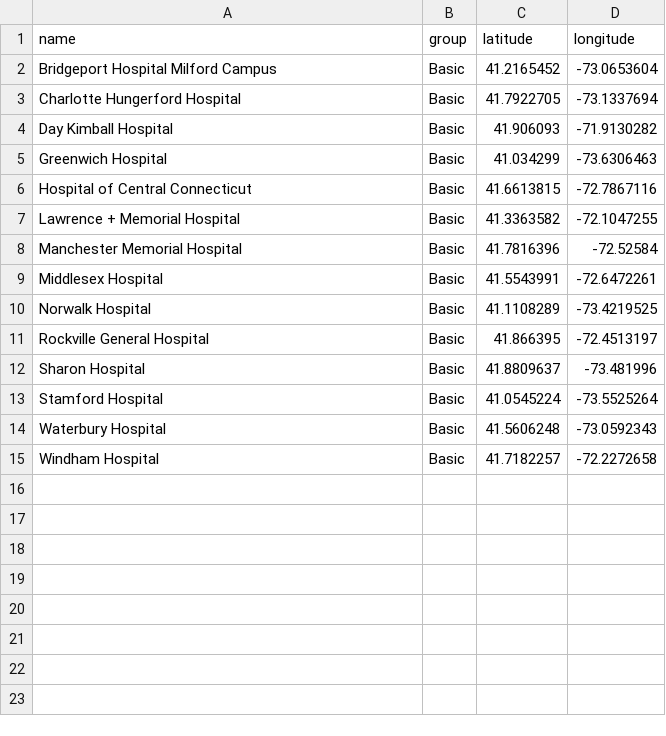
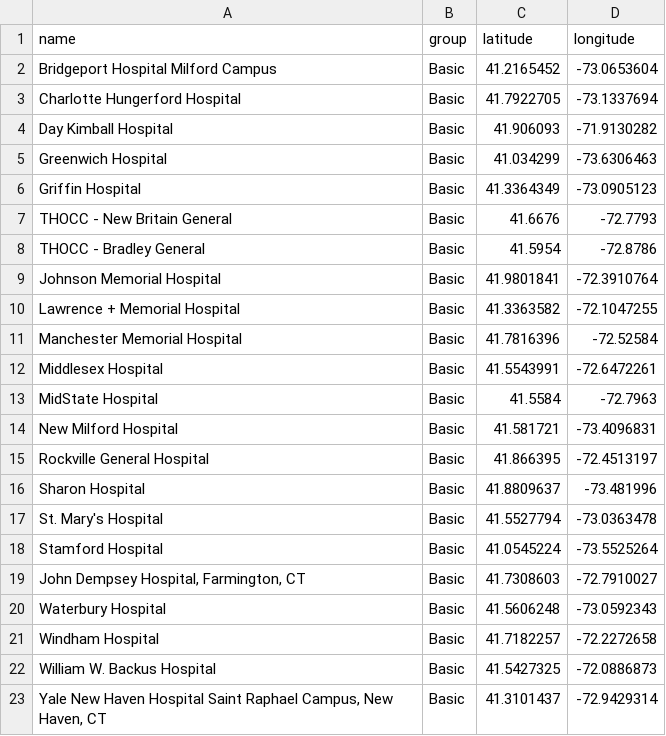
Before and after one commit to palism1/stroke-burden-index, a CSV file: data/geographic_accessibility_data/ct_basic_geocoded.csv, drawn as a sheet.

Commit message:
Fixed geocoded CT stroke center data
- Added missing hospitals and their respective latitude and longitude

```diff
--- a/data/geographic_accessibility_data/ct_basic_geocoded.csv
+++ b/data/geographic_accessibility_data/ct_basic_geocoded.csv
@@ -5,3 +5,6 @@ Day Kimball Hospital,Basic,41.906093,-71.9130282
 Greenwich Hospital,Basic,41.034299,-73.6306463
-Hospital of Central Connecticut,Basic,41.6613815,-72.7867116
+Griffin Hospital,Basic,41.3364349,-73.0905123
+THOCC - New Britain General,Basic,41.6676,-72.7793
+THOCC - Bradley General,Basic,41.5954,-72.8786
+Johnson Memorial Hospital,Basic,41.9801841,-72.3910764
 Lawrence + Memorial Hospital,Basic,41.3363582,-72.1047255
@@ -9,7 +12,12 @@ Manchester Memorial Hospital,Basic,41.7816396,-72.52584
 Middlesex Hospital,Basic,41.5543991,-72.6472261
-Norwalk Hospital,Basic,41.1108289,-73.4219525
+MidState Hospital,Basic,41.5584,-72.7963
+New Milford Hospital,Basic,41.581721,-73.4096831
 Rockville General Hospital,Basic,41.866395,-72.4513197
 Sharon Hospital,Basic,41.8809637,-73.481996
+St. Mary's Hospital,Basic,41.5527794,-73.0363478
 Stamford Hospital,Basic,41.0545224,-73.5525264
+"John Dempsey Hospital, Farmington, CT",Basic,41.7308603,-72.7910027
 Waterbury Hospital,Basic,41.5606248,-73.0592343
 Windham Hospital,Basic,41.7182257,-72.2272658
+William W. Backus Hospital,Basic,41.5427325,-72.0886873
+"Yale New Haven Hospital Saint Raphael Campus, New Haven, CT",Basic,41.3101437,-72.9429314
```
Also changed, not shown: data/geographic_accessibility_data/ct_advanced_geocoded.csv, 1 other file.
